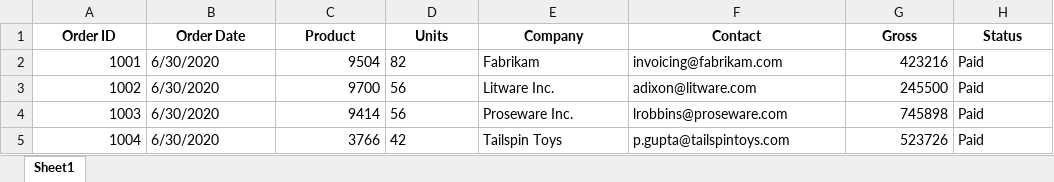
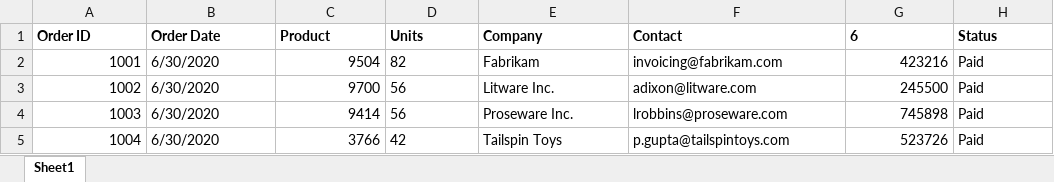
Before and after one commit to technofocus-pte/invtailwcdatmtndepth, an Excel workbook: Lab Files/Orders.xlsx, sheet Sheet1, drawn as a sheet; only a part is shown; values as stored, in another font and other column widths than the file's, no borders; the diff names each change by its address in the sheet, - before the commit and + after, or states it on an @@ line.

Commit message:
commit

```diff
--- a/Lab Files/Orders.xlsx (sheet Sheet1)
+++ b/Lab Files/Orders.xlsx (sheet Sheet1)
-A1:H1 alignment: center
+A1:H1 alignment: left
-G1: Gross
+G1: 6
```
